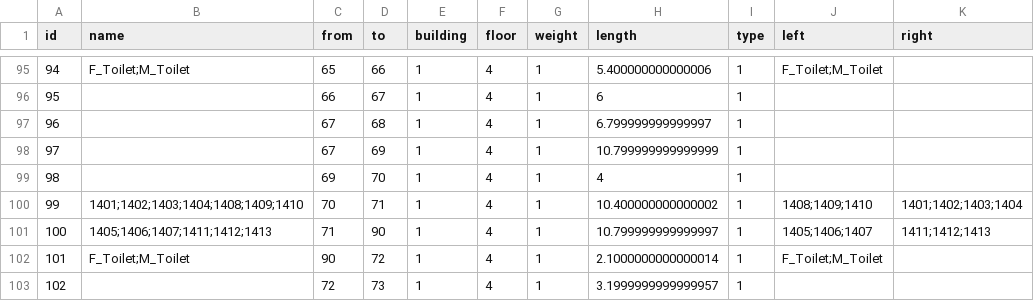
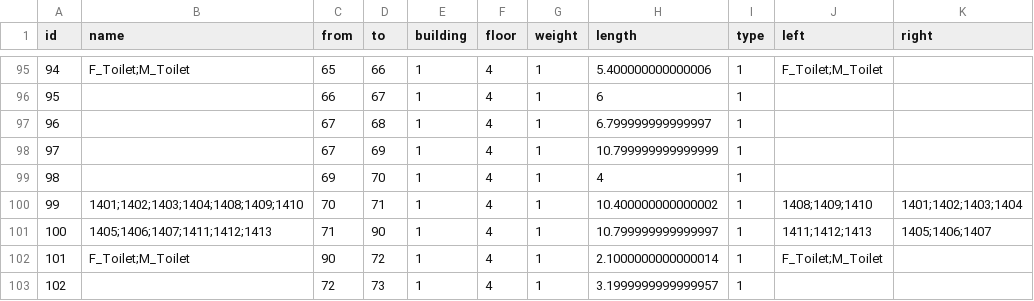
Before and after one commit to SenARMapOrg/SenARMapProject_2026, a CSV file: data/1_bldg/edge.csv, drawn as a sheet; only a part is shown, gaps mark what is left out.

Commit message:
【変更】スプレッドシート上からPush (実行者: 1061)

```diff
--- a/data/1_bldg/edge.csv
+++ b/data/1_bldg/edge.csv
@@ -100,3 +100,3 @@ id,name,from,to,building,floor,weight,length,type,left,right
 99,1401;1402;1403;1404;1408;1409;1410,70,71,1,4,1,10.400000000000002,1,1408;1409;1410,1401;1402;1403;1404
-100,1405;1406;1407;1411;1412;1413,71,90,1,4,1,10.799999999999997,1,1405;1406;1407,1411;1412;1413
+100,1405;1406;1407;1411;1412;1413,71,90,1,4,1,10.799999999999997,1,1411;1412;1413,1405;1406;1407
 101,F_Toilet;M_Toilet,90,72,1,4,1,2.1000000000000014,1,F_Toilet;M_Toilet,
```
